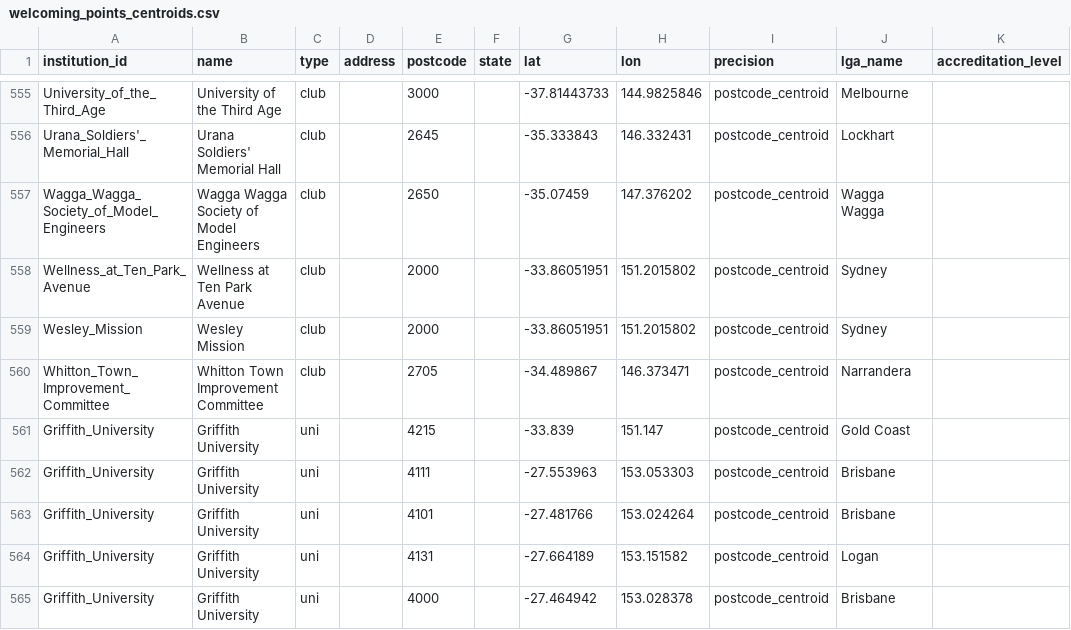
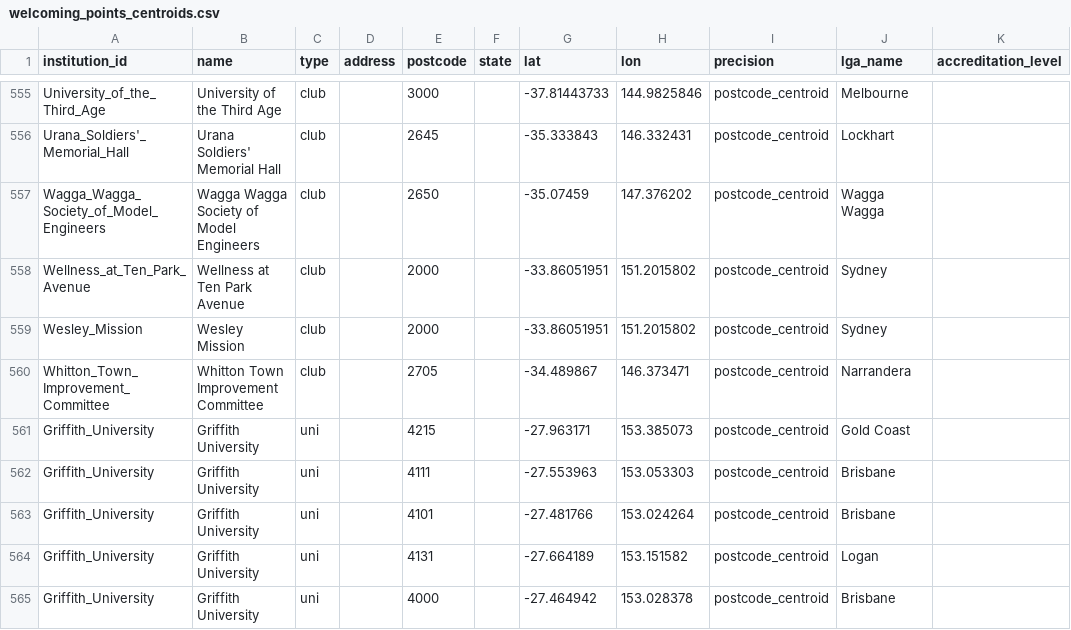
Before and after one commit to welcomingaustralia/welcoming-map, a CSV file: welcoming_points_centroids.csv, drawn as a sheet; only a part is shown, gaps mark what is left out.

Commit message:
Fix coordinates for Griffith University entry
Updated the coordinates for Griffith University in the CSV file.

```diff
--- a/welcoming_points_centroids.csv
+++ b/welcoming_points_centroids.csv
@@ -560,3 +560,3 @@ Wesley_Mission,Wesley Mission,club,,2000,,-33.86051951,151.2015802,postcode_cent
 Whitton_Town_Improvement_Committee,Whitton Town Improvement Committee,club,,2705,,-34.489867,146.373471,postcode_centroid,Narrandera,
-Griffith_University,Griffith University,uni,,4215,,-33.839,151.147,postcode_centroid,Gold Coast,
+Griffith_University,Griffith University,uni,,4215,,-27.963171,153.385073,postcode_centroid,Gold Coast,
 Griffith_University,Griffith University,uni,,4111,,-27.553963,153.053303,postcode_centroid,Brisbane,
```
